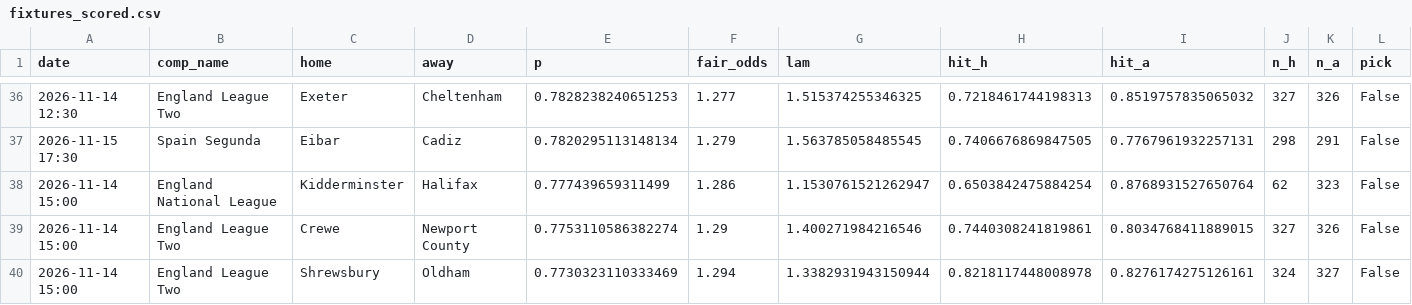
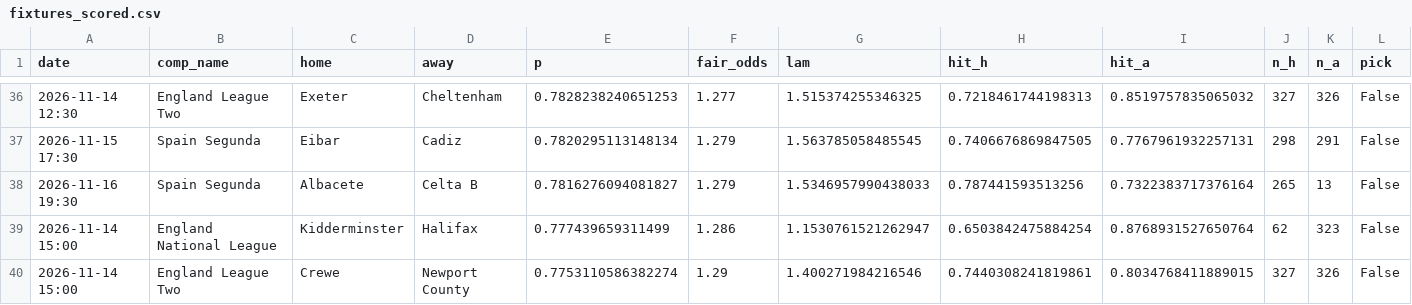
Before and after one commit to maxymaxy1984/footy-2h-goals, a CSV file: docs/fixtures_scored.csv, drawn as a sheet; only a part is shown, gaps mark what is left out; the shorter side is filled out with more unchanged rows.

```diff
--- a/docs/fixtures_scored.csv
+++ b/docs/fixtures_scored.csv
@@ -37,2 +37,3 @@ date,comp_name,home,away,p,fair_odds,lam,hit_h,hit_a,n_h,n_a,pick
 2026-11-15 17:30,Spain Segunda,Eibar,Cadiz,0.7820295113148134,1.279,1.563785058485545,0.7406676869847505,0.7767961932257131,298,291,False
+2026-11-16 19:30,Spain Segunda,Albacete,Celta B,0.7816276094081827,1.279,1.5346957990438033,0.787441593513256,0.7322383717376164,265,13,False
 2026-11-14 15:00,England National League,Kidderminster,Halifax,0.777439659311499,1.286,1.1530761521262947,0.6503842475884254,0.8768931527650764,62,323,False
```
Also changed, not shown: data/picks_log.csv, 1 other file.
